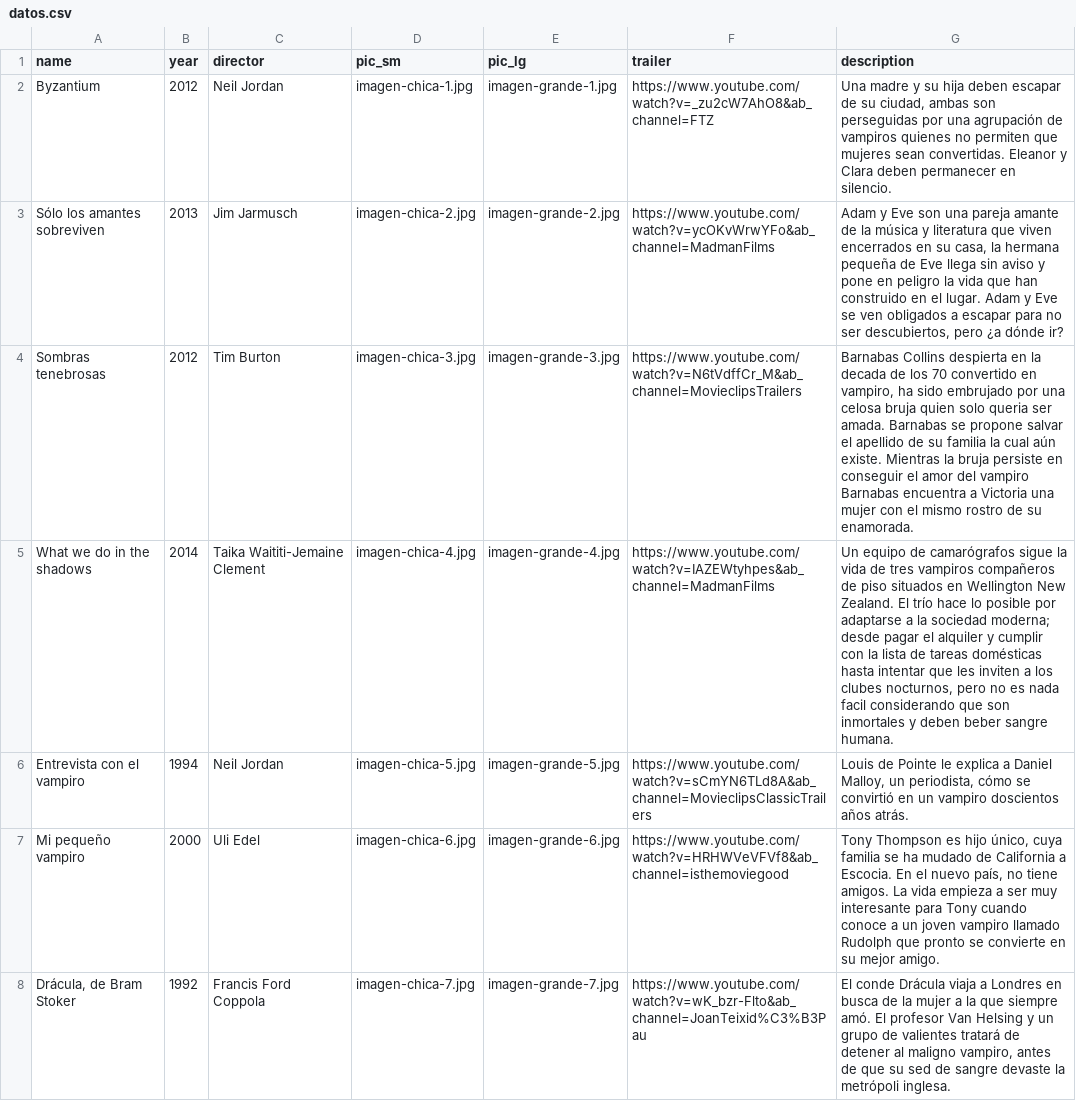
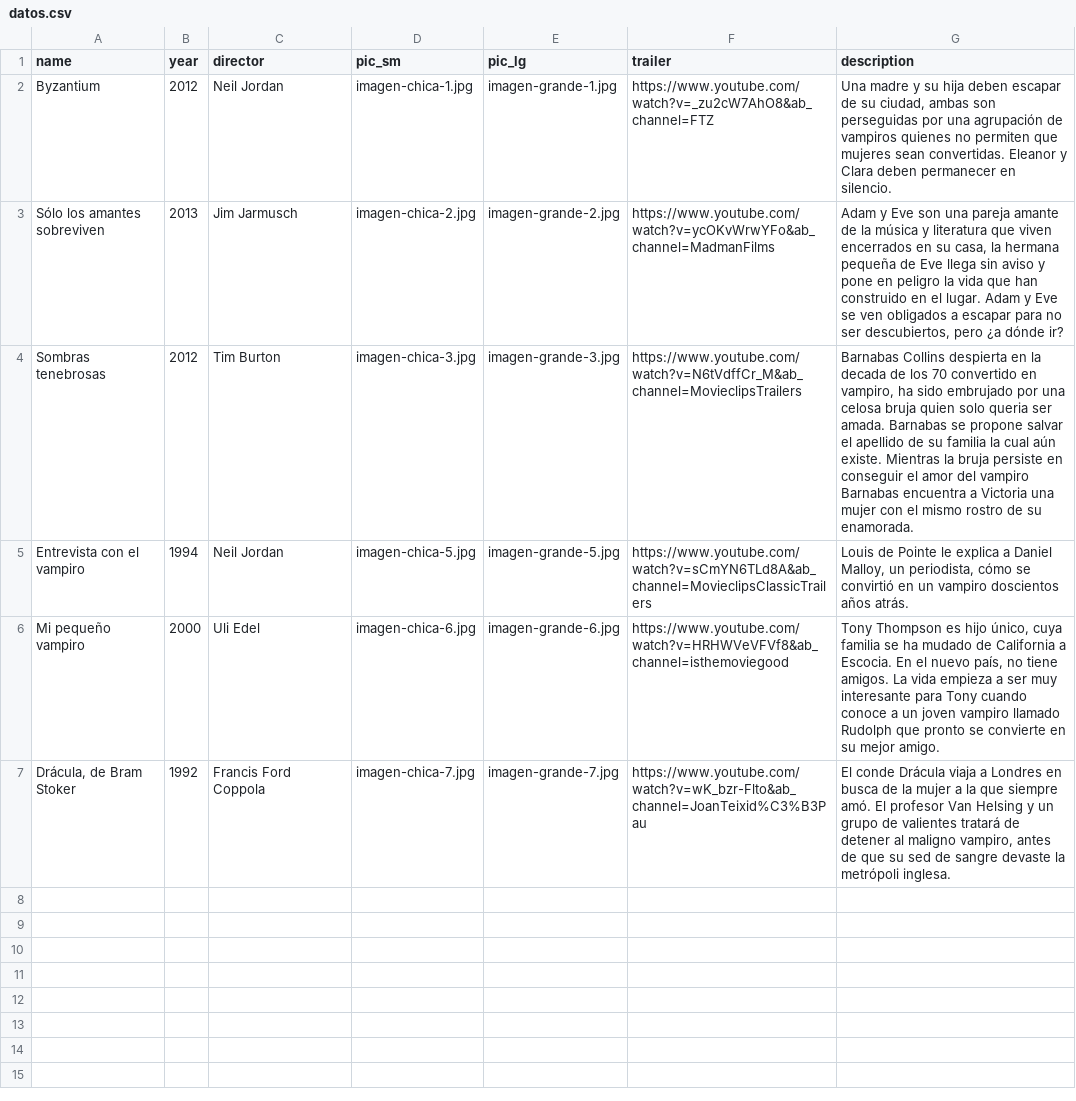
Before and after one commit to mirandasepulveda-la/evaluacion_2, a CSV file: datos.csv, drawn as a sheet; the diff names each change by its address in the sheet, - before the commit and + after, or states it on an @@ line.

Commit message:
Update datos.csv

```diff
--- a/datos.csv
+++ b/datos.csv
-row 5: What we do in the shadows | 2014 | Taika Waititi-Jemaine Clement | imagen-chica-4.jpg | imagen-grande-4.jpg | https://www.youtube.com/watch?v=IAZEWtyhpes&ab_channel=MadmanFilms | Un equipo de camarógrafos sigue la vida de tres vampiros compañeros de piso situados en Wellington New Zealand. El trío hace lo posible por adaptarse a la sociedad moderna; desde pagar el alquiler y cumplir con la lista de tareas domésticas hasta intentar que les inviten a los clubes nocturnos, pero no es nada facil considerando que son inmortales y deben beber sangre humana.
```
